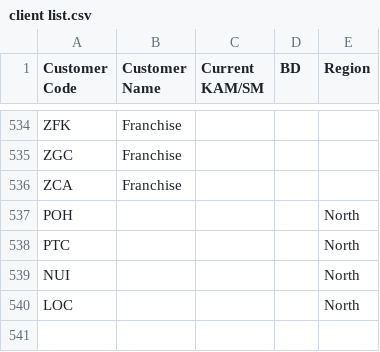
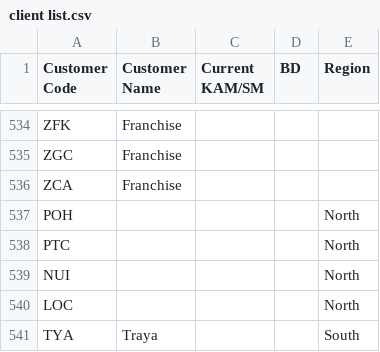
Before and after one commit to Amandeep-1-blip/non-large-overall, a CSV file: client list.csv, drawn as a sheet; only a part is shown, gaps mark what is left out; the diff names each change by its address in the sheet, - before the commit and + after, or states it on an @@ line.

Commit message:
traya

```diff
--- a/client list.csv
+++ b/client list.csv
+row 541: TYA | Traya |  |  | South
```
